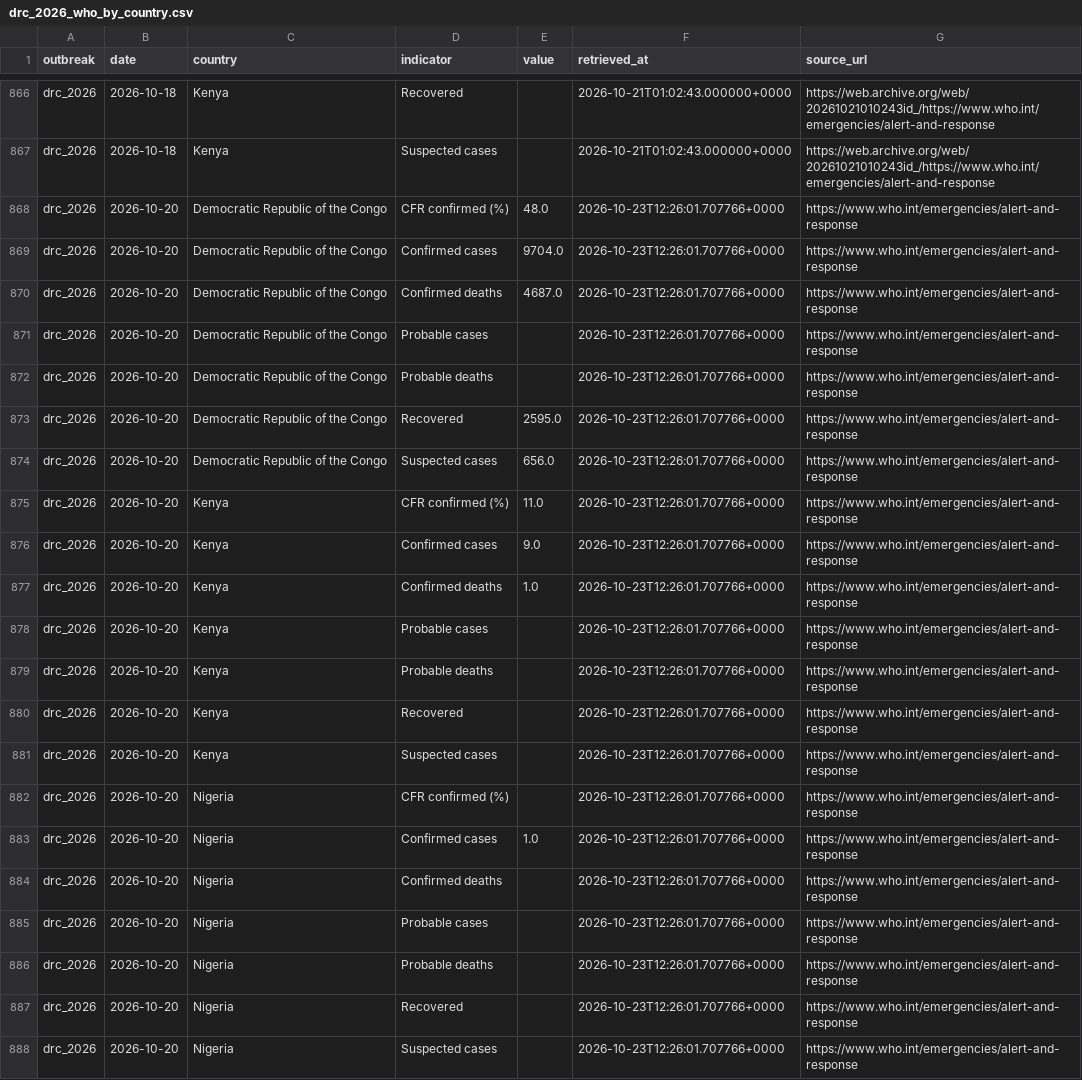
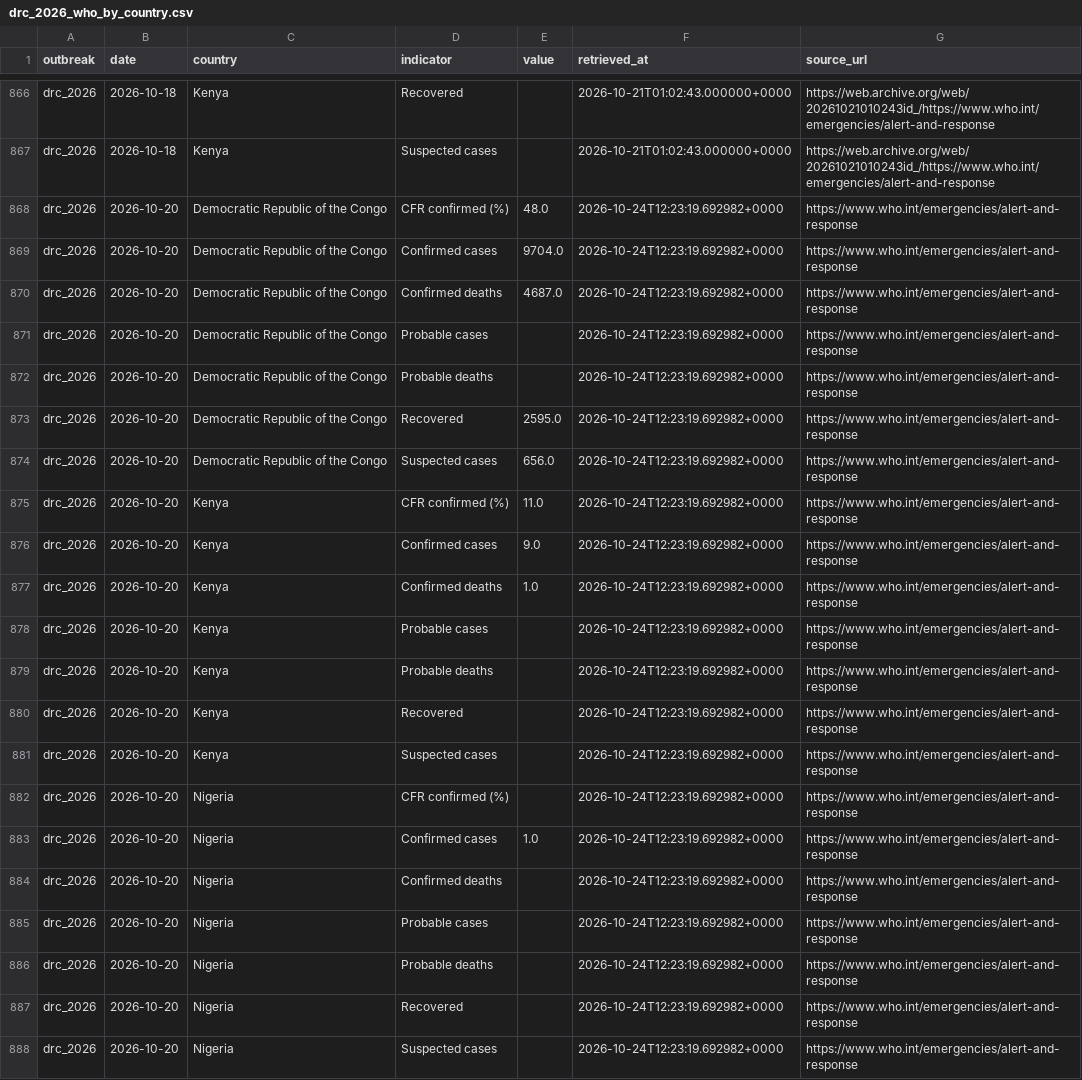
Before and after one commit to ONEcampaign/ebola-2026-outbreak, a CSV file: data/processed/drc_2026_who_by_country.csv, drawn as a sheet; only a part is shown, gaps mark what is left out; the diff covers the shown part only; the diff names each change by its address in the sheet, - before the commit and + after, or states it on an @@ line.

```diff
--- a/data/processed/drc_2026_who_by_country.csv
+++ b/data/processed/drc_2026_who_by_country.csv
-F868:F888 (retrieved_at): 2026-10-23T12:26:01.707766+0000
+F868:F888 (retrieved_at): 2026-10-24T12:23:19.692982+0000
```
Also changed, not shown: 14 edited cells elsewhere in this file.
